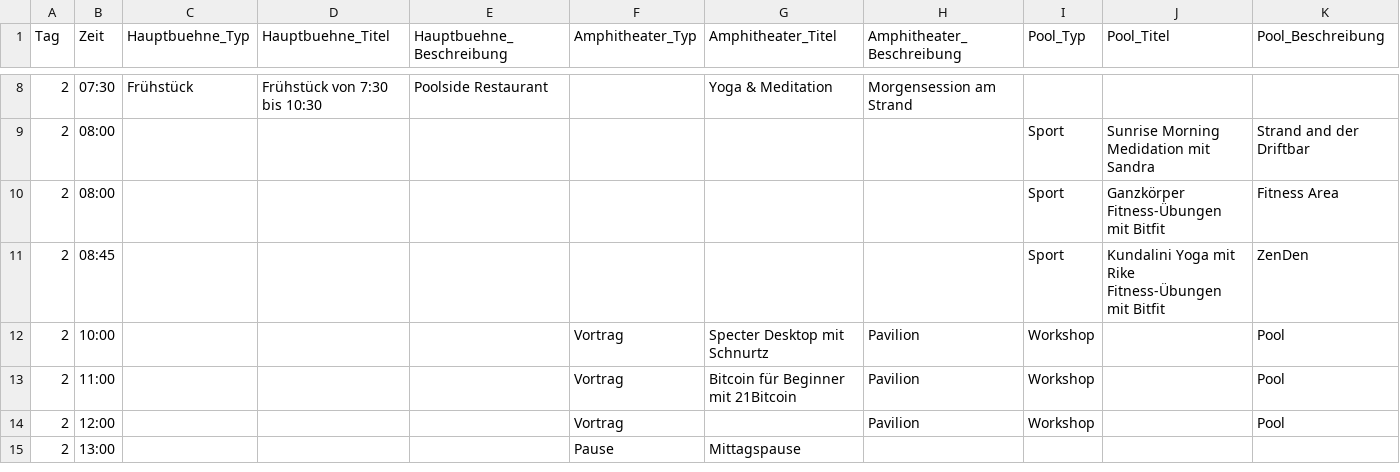
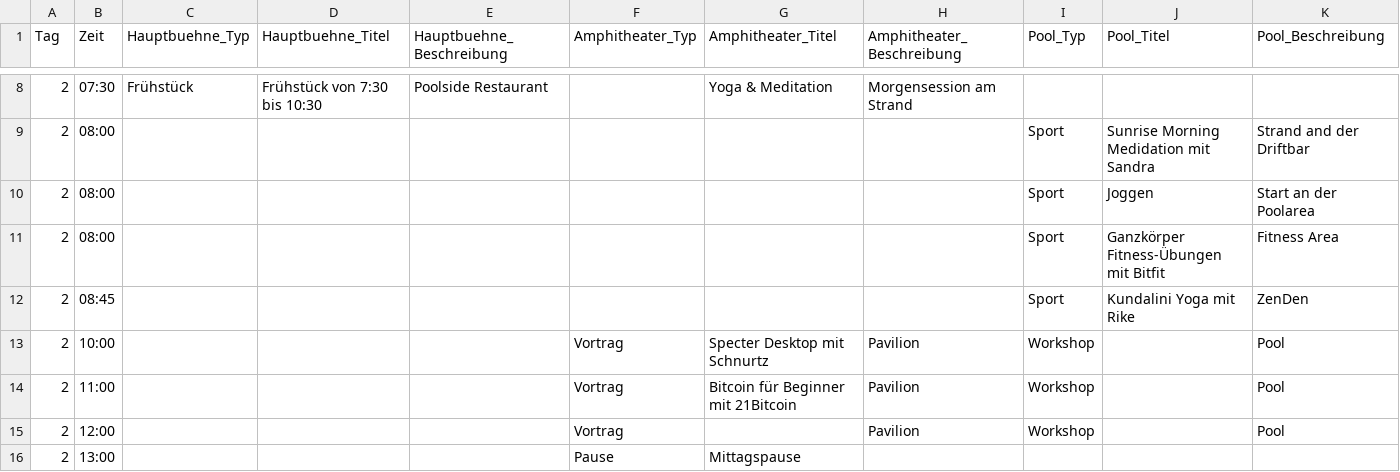
Before and after one commit to Razue/zitadelle2026, a CSV file: programm.csv, drawn as a sheet; only a part is shown, gaps mark what is left out.

Commit message:
Update programm.csv

```diff
--- a/programm.csv
+++ b/programm.csv
@@ -9,4 +9,5 @@ Tag,Zeit,Hauptbuehne_Typ,Hauptbuehne_Titel,Hauptbuehne_Beschreibung,Amphitheater
 2,08:00,,,,,,,Sport,Sunrise Morning Medidation mit Sandra,Strand and der Driftbar
+2,08:00,,,,,,,Sport,Joggen,Start an der Poolarea
 2,08:00,,,,,,,Sport,Ganzkörper Fitness-Übungen mit Bitfit,Fitness Area
-2,08:45,,,,,,,Sport,Kundalini Yoga mit Rike Fitness-Übungen mit Bitfit,ZenDen
+2,08:45,,,,,,,Sport,Kundalini Yoga mit Rike,ZenDen
 2,10:00,,,,Vortrag,Specter Desktop mit Schnurtz,Pavilion,Workshop,,Pool
```
